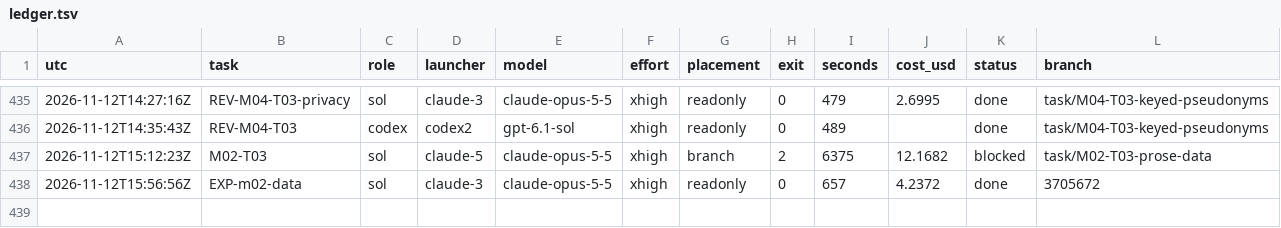
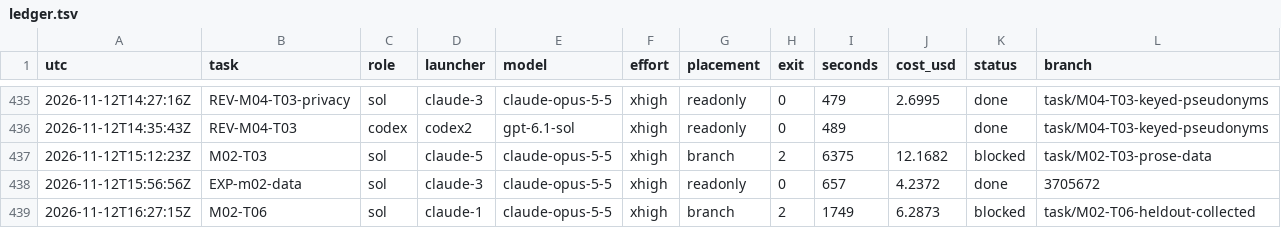
Before and after one commit to magrathean-uk/auditex, a TSV file: .plan/work/ledger.tsv, drawn as a sheet; only a part is shown, gaps mark what is left out; the diff names each change by its address in the sheet, - before the commit and + after, or states it on an @@ line.

Commit message:
chore(plan): checkpoint 38% M02-explainer-data-and-judging
DEC-027: collected set in a kit-root folder; M02-T06 placing run

```diff
--- a/.plan/work/ledger.tsv
+++ b/.plan/work/ledger.tsv
+row 439: 2026-11-12T16:27:15Z | M02-T06 | sol | claude-1 | claude-opus-5-5 | xhigh | branch | 2 | 1749 | 6.2873 | blocked | task/M02-T06-heldout-collected
```
Also changed, not shown: 6 other files.
